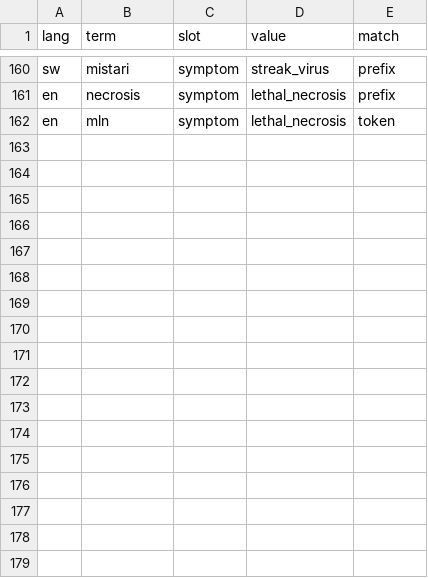
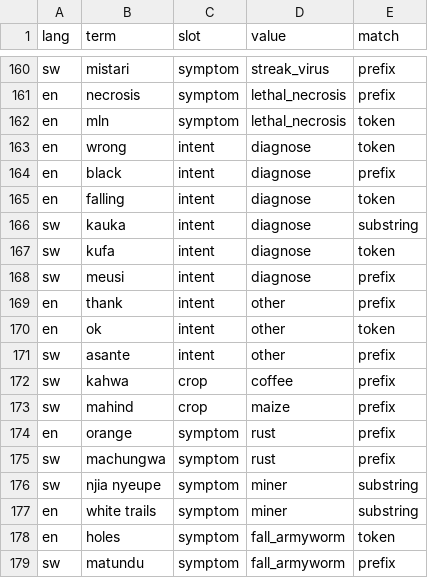
Before and after one commit to Casa-del-dev/Pandastic-4, a CSV file: data/lexicon.csv, drawn as a sheet; only a part is shown, gaps mark what is left out; the diff names each change by its address in the sheet, - before the commit and + after, or states it on an @@ line.

```diff
--- a/data/lexicon.csv
+++ b/data/lexicon.csv
+row 163: en | wrong | intent | diagnose | token
+row 164: en | black | intent | diagnose | prefix
+row 165: en | falling | intent | diagnose | token
+row 166: sw | kauka | intent | diagnose | substring
+row 167: sw | kufa | intent | diagnose | token
+row 168: sw | meusi | intent | diagnose | prefix
+row 169: en | thank | intent | other | prefix
+row 170: en | ok | intent | other | token
+row 171: sw | asante | intent | other | prefix
+row 172: sw | kahwa | crop | coffee | prefix
+row 173: sw | mahind | crop | maize | prefix
+row 174: en | orange | symptom | rust | prefix
+row 175: sw | machungwa | symptom | rust | prefix
+row 176: sw | njia nyeupe | symptom | miner | substring
+row 177: en | white trails | symptom | miner | substring
+row 178: en | holes | symptom | fall_armyworm | token
+row 179: sw | matundu | symptom | fall_armyworm | prefix
```
Also changed, not shown: 8 other files.
